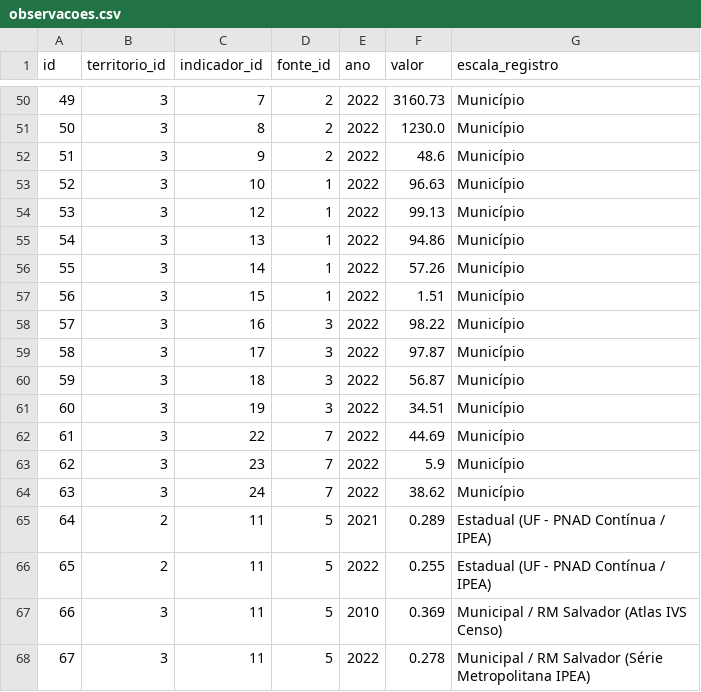
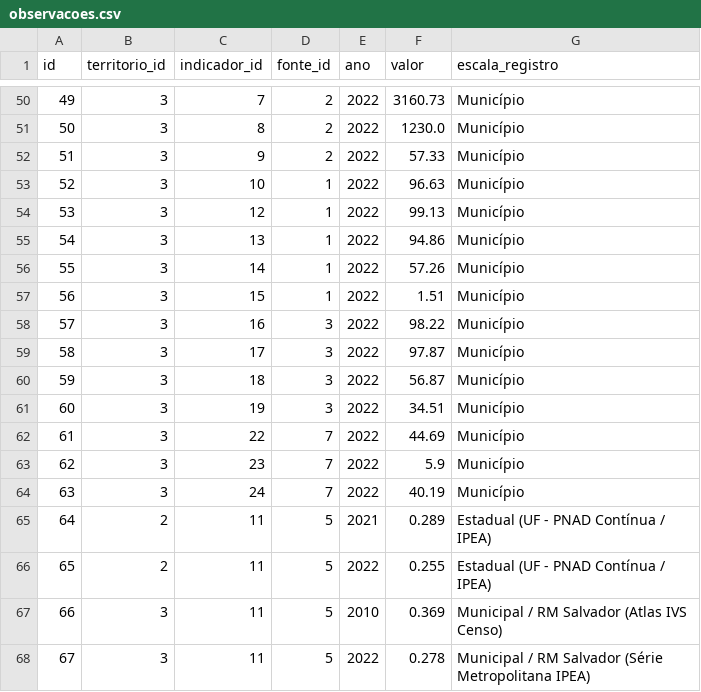
Before and after one commit to ironJohnsson/FullstackAV3, a CSV file: data/processed/observacoes.csv, drawn as a sheet; only a part is shown, gaps mark what is left out.

```diff
--- a/data/processed/observacoes.csv
+++ b/data/processed/observacoes.csv
@@ -51,3 +51,3 @@
 50,3,8,2,2022,1230.0,Município
-51,3,9,2,2022,48.6,Município
+51,3,9,2,2022,57.33,Município
 52,3,10,1,2022,96.63,Município
@@ -63,3 +63,3 @@
 62,3,23,7,2022,5.9,Município
-63,3,24,7,2022,38.62,Município
+63,3,24,7,2022,40.19,Município
 64,2,11,5,2021,0.289,Estadual (UF - PNAD Contínua / IPEA)
```
Also changed, not shown: data/processed/analyses.csv, data/processed/indicadores.csv, 7 other files.
